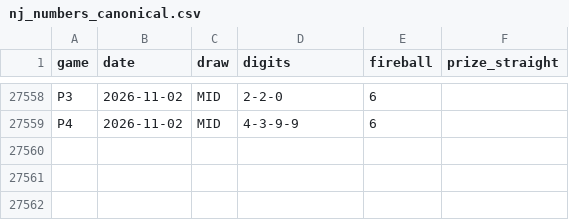
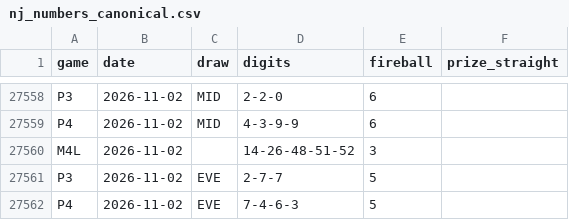
Before and after one commit to daaxelv/pick3-stats, a CSV file: data/nj_numbers_canonical.csv, drawn as a sheet; only a part is shown, gaps mark what is left out; the diff names each change by its address in the sheet, - before the commit and + after, or states it on an @@ line.

```diff
--- a/data/nj_numbers_canonical.csv
+++ b/data/nj_numbers_canonical.csv
+row 27560: M4L | 2026-11-02 |  | 14-26-48-51-52 | 3
+row 27561: P3 | 2026-11-02 | EVE | 2-7-7 | 5
+row 27562: P4 | 2026-11-02 | EVE | 7-4-6-3 | 5
```
Also changed, not shown: 1 other file.
